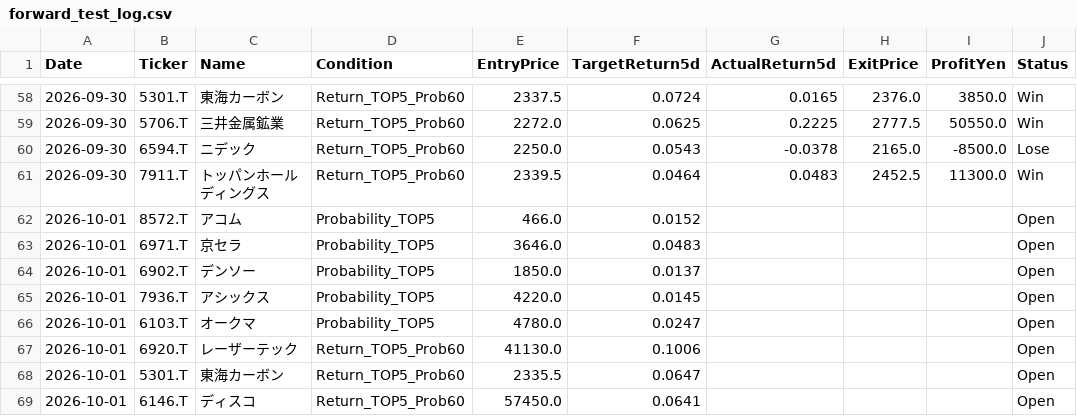
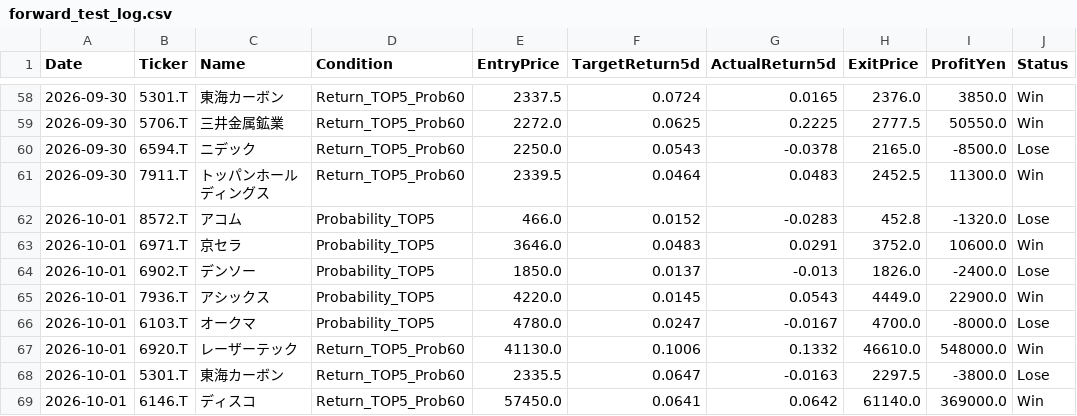
Before and after one commit to kuramoto-kun/kuramoto, a CSV file: forward_test_log.csv, drawn as a sheet; only a part is shown, gaps mark what is left out; the diff covers the shown part only.

```diff
--- a/forward_test_log.csv
+++ b/forward_test_log.csv
@@ -61,9 +61,9 @@ Date,Ticker,Name,Condition,EntryPrice,TargetReturn5d,ActualReturn5d,ExitPrice,Pr
 2026-09-30,7911.T,トッパンホールディングス,Return_TOP5_Prob60,2339.5,0.0464,0.0483,2452.5,11300.0,Win
-2026-10-01,8572.T,アコム,Probability_TOP5,466.0,0.0152,,,,Open
-2026-10-01,6971.T,京セラ,Probability_TOP5,3646.0,0.0483,,,,Open
-2026-10-01,6902.T,デンソー,Probability_TOP5,1850.0,0.0137,,,,Open
-2026-10-01,7936.T,アシックス,Probability_TOP5,4220.0,0.0145,,,,Open
-2026-10-01,6103.T,オークマ,Probability_TOP5,4780.0,0.0247,,,,Open
-2026-10-01,6920.T,レーザーテック,Return_TOP5_Prob60,41130.0,0.1006,,,,Open
-2026-10-01,5301.T,東海カーボン,Return_TOP5_Prob60,2335.5,0.0647,,,,Open
-2026-10-01,6146.T,ディスコ,Return_TOP5_Prob60,57450.0,0.0641,,,,Open
+2026-10-01,8572.T,アコム,Probability_TOP5,466.0,0.0152,-0.0283,452.8,-1320.0,Lose
+2026-10-01,6971.T,京セラ,Probability_TOP5,3646.0,0.0483,0.0291,3752.0,10600.0,Win
+2026-10-01,6902.T,デンソー,Probability_TOP5,1850.0,0.0137,-0.013,1826.0,-2400.0,Lose
+2026-10-01,7936.T,アシックス,Probability_TOP5,4220.0,0.0145,0.0543,4449.0,22900.0,Win
+2026-10-01,6103.T,オークマ,Probability_TOP5,4780.0,0.0247,-0.0167,4700.0,-8000.0,Lose
+2026-10-01,6920.T,レーザーテック,Return_TOP5_Prob60,41130.0,0.1006,0.1332,46610.0,548000.0,Win
+2026-10-01,5301.T,東海カーボン,Return_TOP5_Prob60,2335.5,0.0647,-0.0163,2297.5,-3800.0,Lose
+2026-10-01,6146.T,ディスコ,Return_TOP5_Prob60,57450.0,0.0641,0.0642,61140.0,369000.0,Win
```
Also changed, not shown: 10 added rows and 8 edited cells elsewhere in this file.
